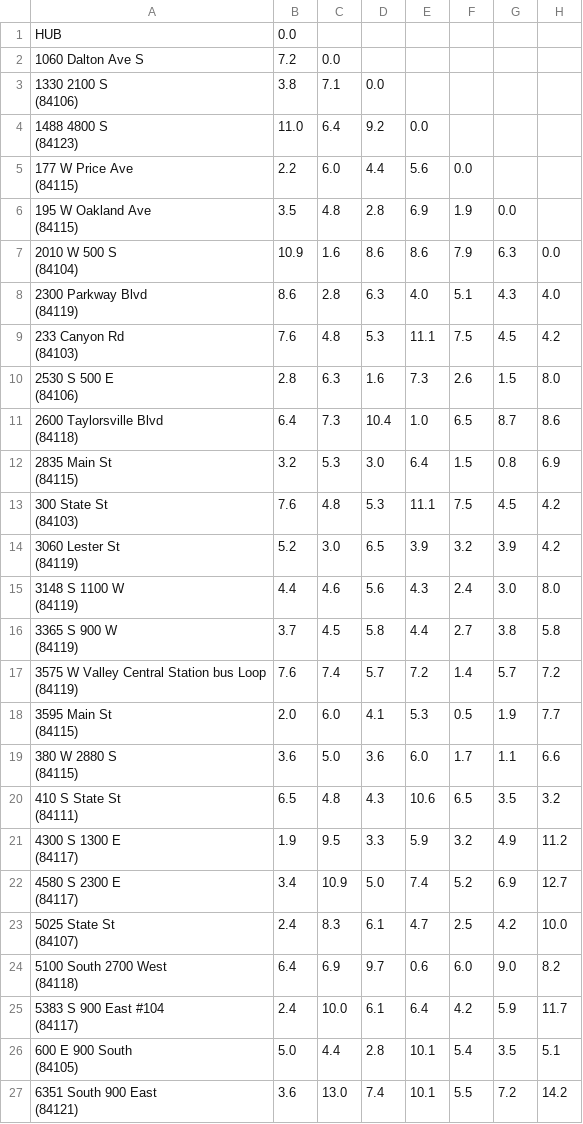
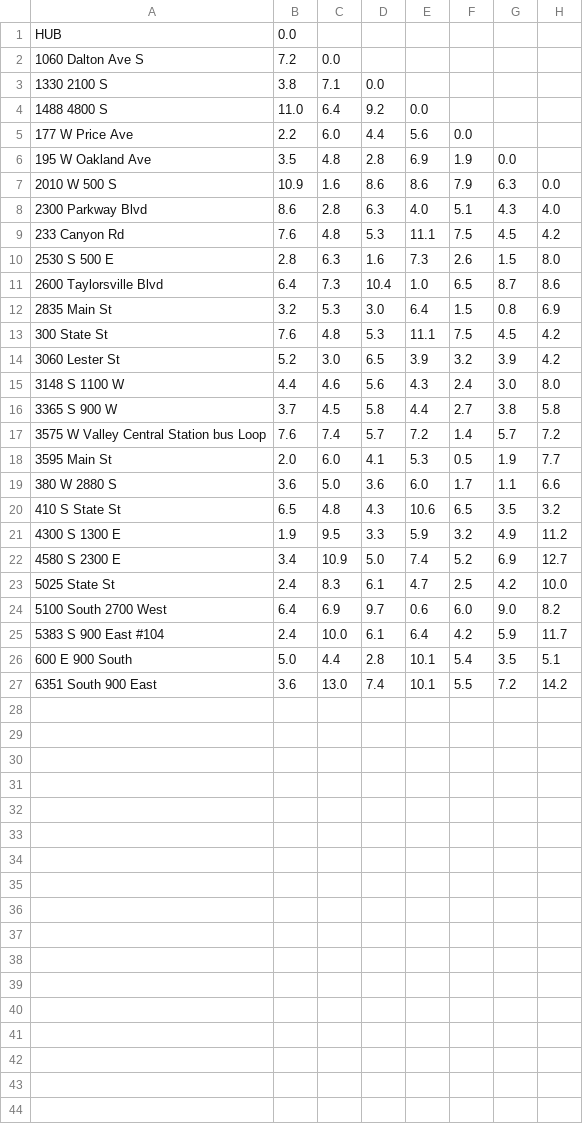
Before and after one commit to T-Welch/WGUPS, a CSV file: distance_table.csv, drawn as a sheet; only a part is shown; ↵ is a line break in a cell; the diff names each change by its address in the sheet, - before the commit and + after, or states it on an @@ line.

Commit message:
added distance class with working functions to return address indexes, distances between addresses, and proper loding of distance table into list of lists

```diff
--- a/distance_table.csv
+++ b/distance_table.csv
-A3: 1330 2100 S ↵ (84106)
+A3: 1330 2100 S
-A4: 1488 4800 S ↵ (84123)
+A4: 1488 4800 S
-A5: 177 W Price Ave ↵ (84115)
+A5: 177 W Price Ave
-A6: 195 W Oakland Ave ↵ (84115)
+A6: 195 W Oakland Ave
-A7: 2010 W 500 S ↵ (84104)
+A7: 2010 W 500 S
-A8: 2300 Parkway Blvd ↵ (84119)
+A8: 2300 Parkway Blvd
-A9: 233 Canyon Rd ↵ (84103)
+A9: 233 Canyon Rd
-A10: 2530 S 500 E ↵ (84106)
+A10: 2530 S 500 E
-A11: 2600 Taylorsville Blvd ↵ (84118)
+A11: 2600 Taylorsville Blvd
-A12: 2835 Main St ↵ (84115)
+A12: 2835 Main St
-A13: 300 State St ↵ (84103)
+A13: 300 State St
-A14: 3060 Lester St ↵ (84119)
+A14: 3060 Lester St
-A15: 3148 S 1100 W ↵ (84119)
+A15: 3148 S 1100 W
-A16: 3365 S 900 W ↵ (84119)
+A16: 3365 S 900 W
-A17: 3575 W Valley Central Station bus Loop ↵ (84119)
+A17: 3575 W Valley Central Station bus Loop
-A18: 3595 Main St ↵ (84115)
+A18: 3595 Main St
-A19: 380 W 2880 S ↵ (84115)
+A19: 380 W 2880 S
-A20: 410 S State St ↵ (84111)
+A20: 410 S State St
-A21: 4300 S 1300 E ↵ (84117)
+A21: 4300 S 1300 E
-A22: 4580 S 2300 E ↵ (84117)
+A22: 4580 S 2300 E
-A23: 5025 State St ↵ (84107)
+A23: 5025 State St
-A24: 5100 South 2700 West ↵ (84118)
+A24: 5100 South 2700 West
-A25: 5383 S 900 East #104 ↵ (84117)
+A25: 5383 S 900 East #104
-A26: 600 E 900 South ↵ (84105)
+A26: 600 E 900 South
-A27: 6351 South 900 East ↵ (84121)
+A27: 6351 South 900 East
```
Also changed, not shown: 2 other files.
